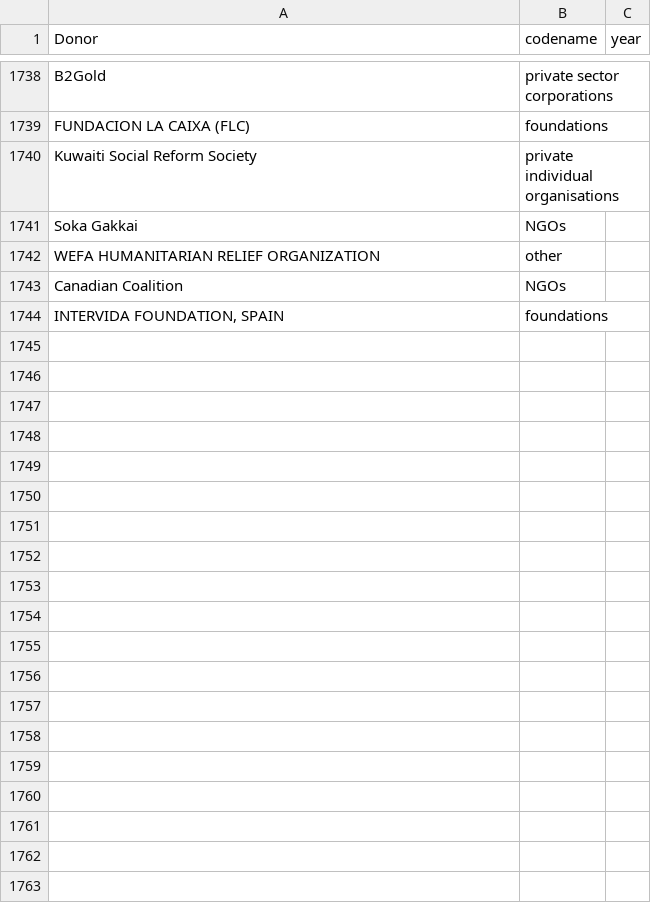
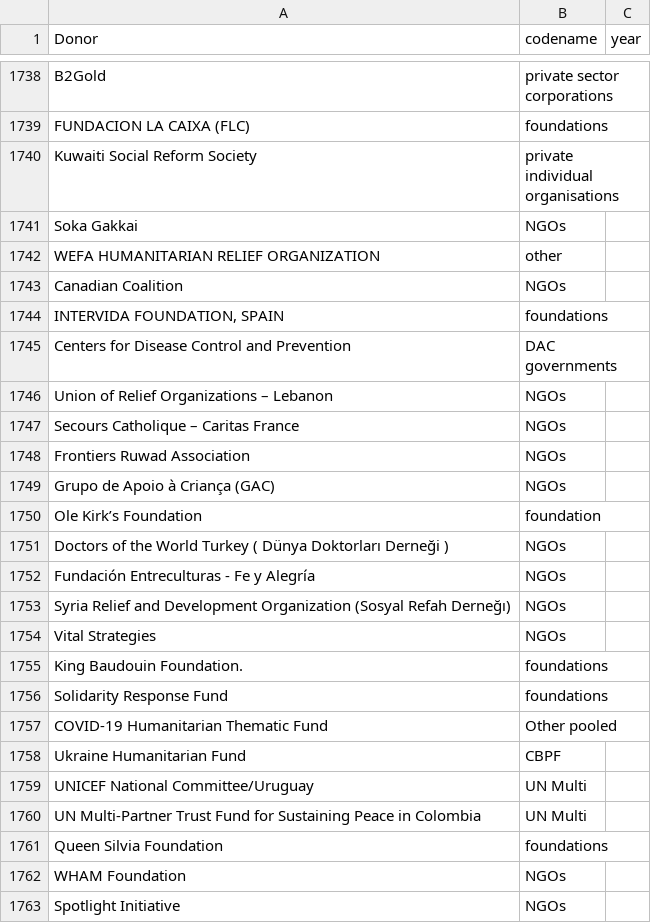
Before and after one commit to devinit/ddw-data-update-configs, a CSV file: manual/fts_dependencies/fts_codenames.csv, drawn as a sheet; only a part is shown, gaps mark what is left out; the diff covers the shown part only; the diff names each change by its address in the sheet, - before the commit and + after, or states it on an @@ line.

```diff
--- a/manual/fts_dependencies/fts_codenames.csv
+++ b/manual/fts_dependencies/fts_codenames.csv
+row 1745: Centers for Disease Control and Prevention | DAC governments
+row 1746: Union of Relief Organizations – Lebanon | NGOs
+row 1747: Secours Catholique – Caritas France | NGOs
+row 1748: Frontiers Ruwad Association | NGOs
+row 1749: Grupo de Apoio à Criança (GAC) | NGOs
+row 1750: Ole Kirk’s Foundation | foundation
+row 1751: Doctors of the World Turkey ( Dünya Doktorları Derneği ) | NGOs
+row 1752: Fundación Entreculturas - Fe y Alegría | NGOs
+row 1753: Syria Relief and Development Organization (Sosyal Refah Derneğı) | NGOs
+row 1754: Vital Strategies | NGOs
+row 1755: King Baudouin Foundation. | foundations
+row 1756: Solidarity Response Fund | foundations
+row 1757: COVID-19 Humanitarian Thematic Fund | Other pooled
+row 1758: Ukraine Humanitarian Fund | CBPF
+row 1759: UNICEF National Committee/Uruguay | UN Multi
+row 1760: UN Multi-Partner Trust Fund for Sustaining Peace in Colombia | UN Multi
+row 1761: Queen Silvia Foundation | foundations
+row 1762: WHAM Foundation | NGOs
+row 1763: Spotlight Initiative | NGOs
```
Also changed, not shown: 83 added rows, 2 moved rows and 34 edited cells elsewhere in this file, manual/fts_dependencies/fts_deflators.csv, manual/fts_dependencies/fts_donorscountryid.csv, 9 other files.
